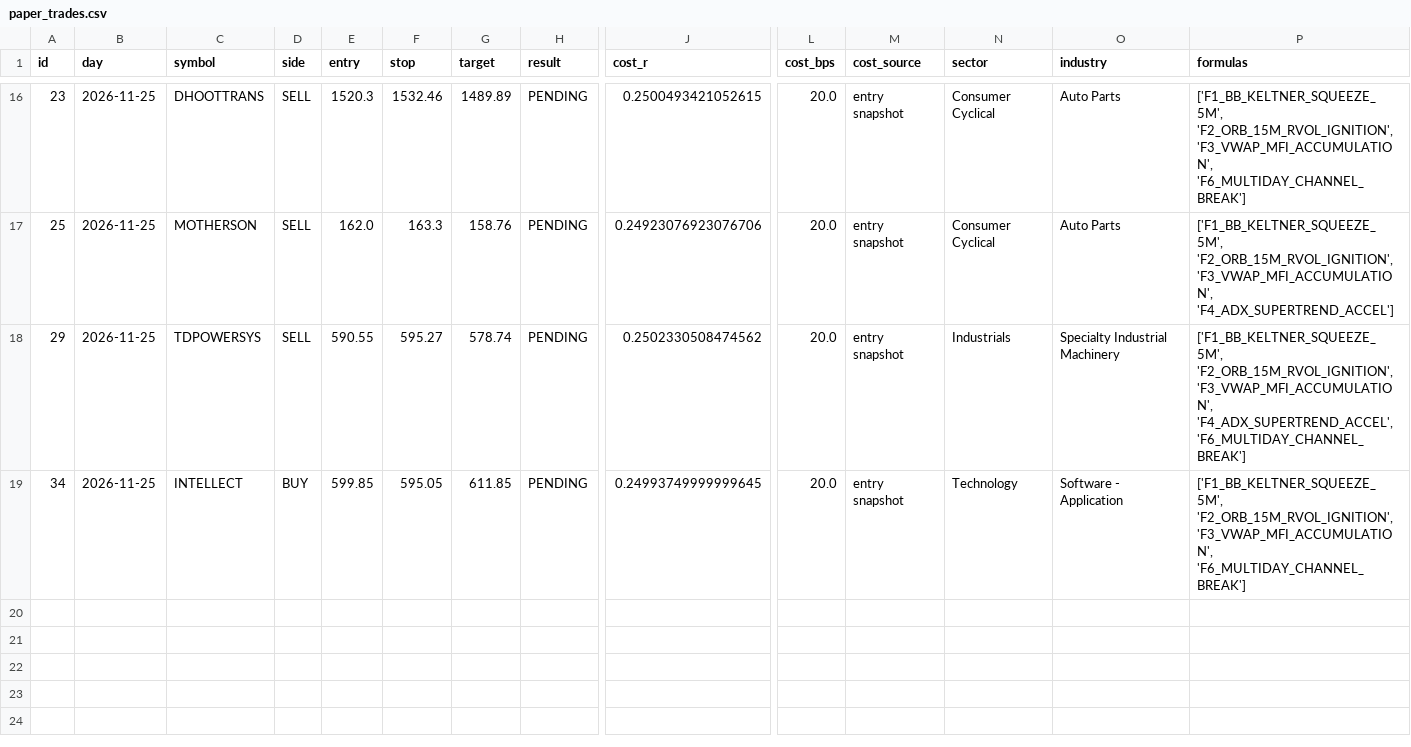
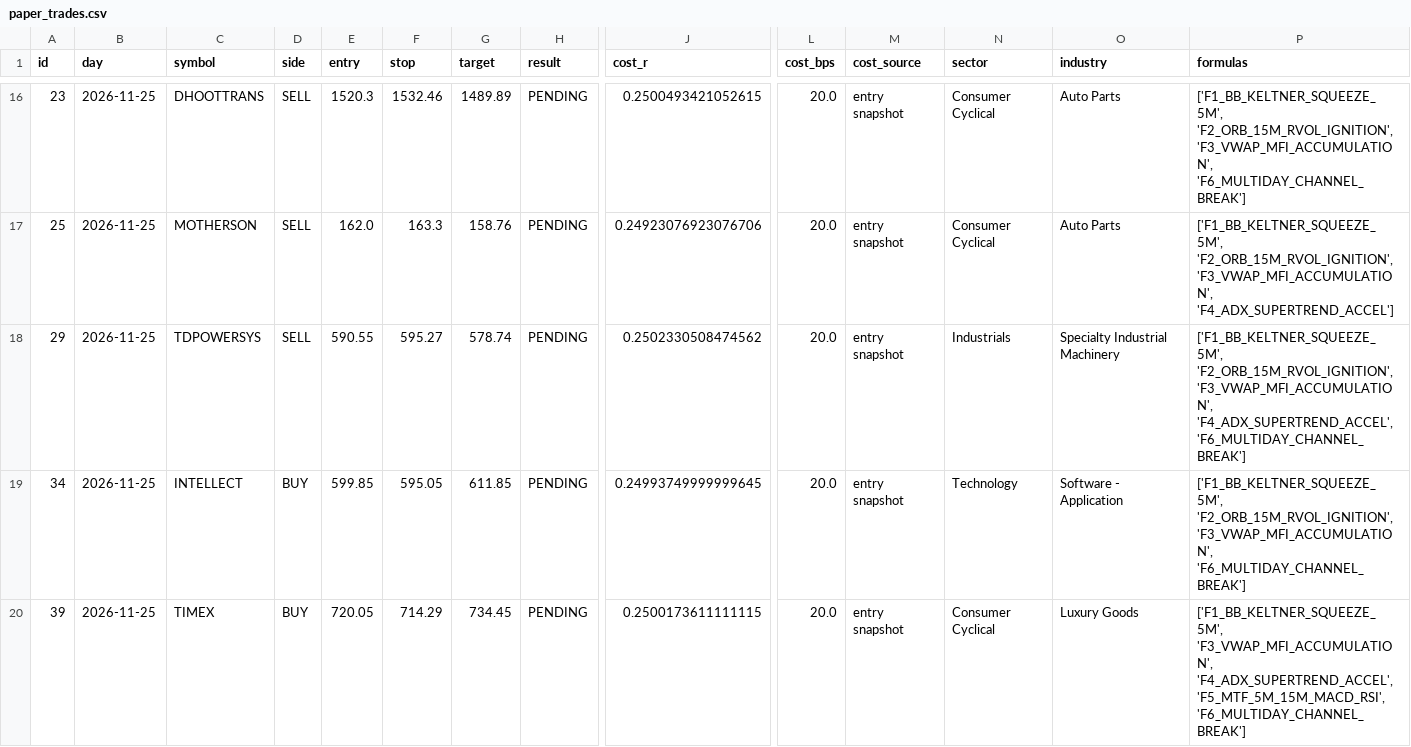
Before and after one commit to mahakalstay-coder/bharat-intraday-scout, a CSV file: reports/paper_trades.csv, drawn as a sheet; only a part is shown, gaps mark what is left out; rows hold the shown columns only; the diff names each change by its address in the sheet, - before the commit and + after, or states it on an @@ line.

```diff
--- a/reports/paper_trades.csv
+++ b/reports/paper_trades.csv
+row 20: 39 | 2026-11-25 | TIMEX | BUY | 720.05 | 714.29 | 734.45 | PENDING | 0.2500173611111115 | 20.0 | entry snapshot | Consumer Cyclical | Luxury Goods | ['F1_BB_KELTNER_SQUEEZE_5M', 'F3_VWAP_MFI_ACCUMULATION', 'F4_ADX_SUPERTREND_ACCEL', 'F5_MTF_5M_15M_MACD_RSI', 'F6_MULTIDAY_CHANNEL_BREAK']
```
Also changed, not shown: 3 other files.
